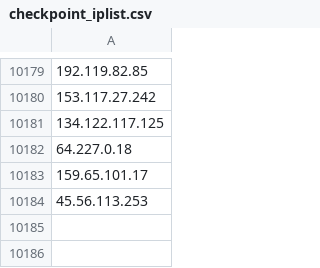
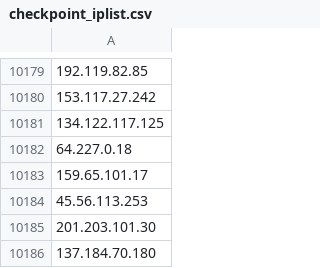
Before and after one commit to UTKAzureSentinelGithub/CheckPoint_IOCS_URL_FeedList, a CSV file: checkpoint_iplist.csv, drawn as a sheet; only a part is shown, gaps mark what is left out; the diff names each change by its address in the sheet, - before the commit and + after, or states it on an @@ line.

Commit message:
Checkpoint Indicator List update

```diff
--- a/checkpoint_iplist.csv
+++ b/checkpoint_iplist.csv
+row 10185: 201.203.101.30
+row 10186: 137.184.70.180
```
